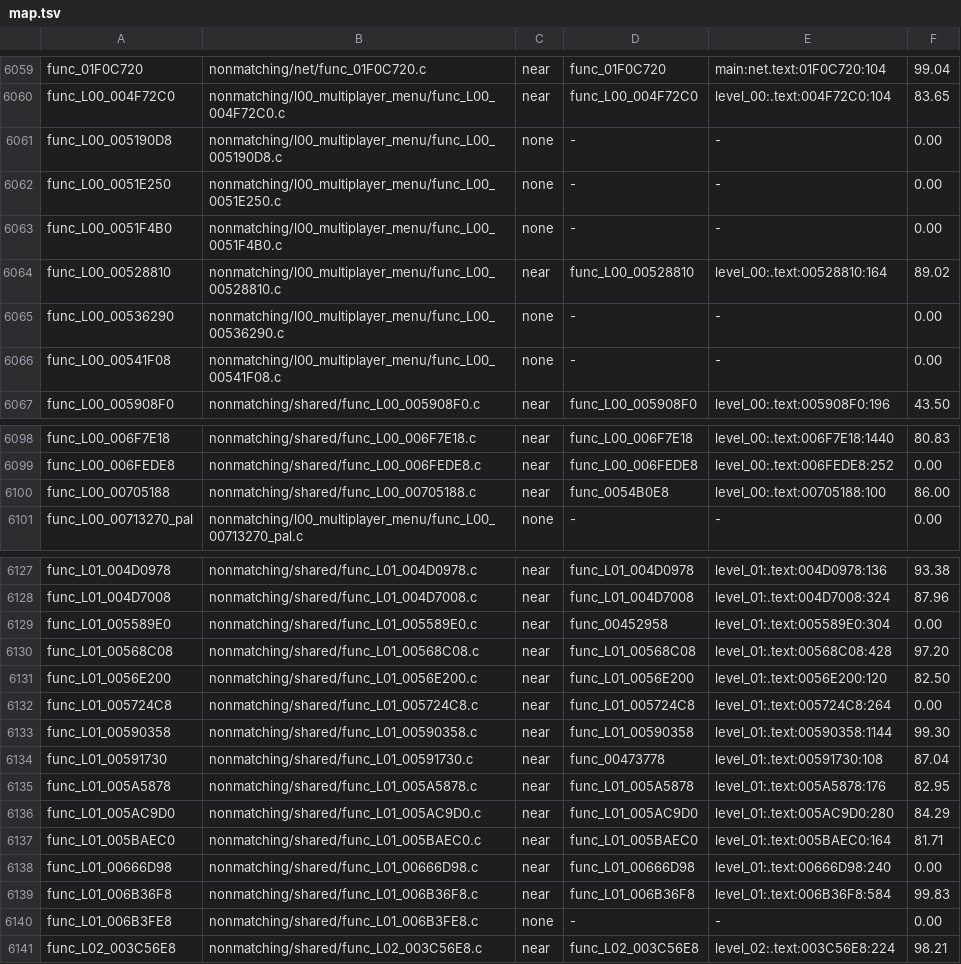
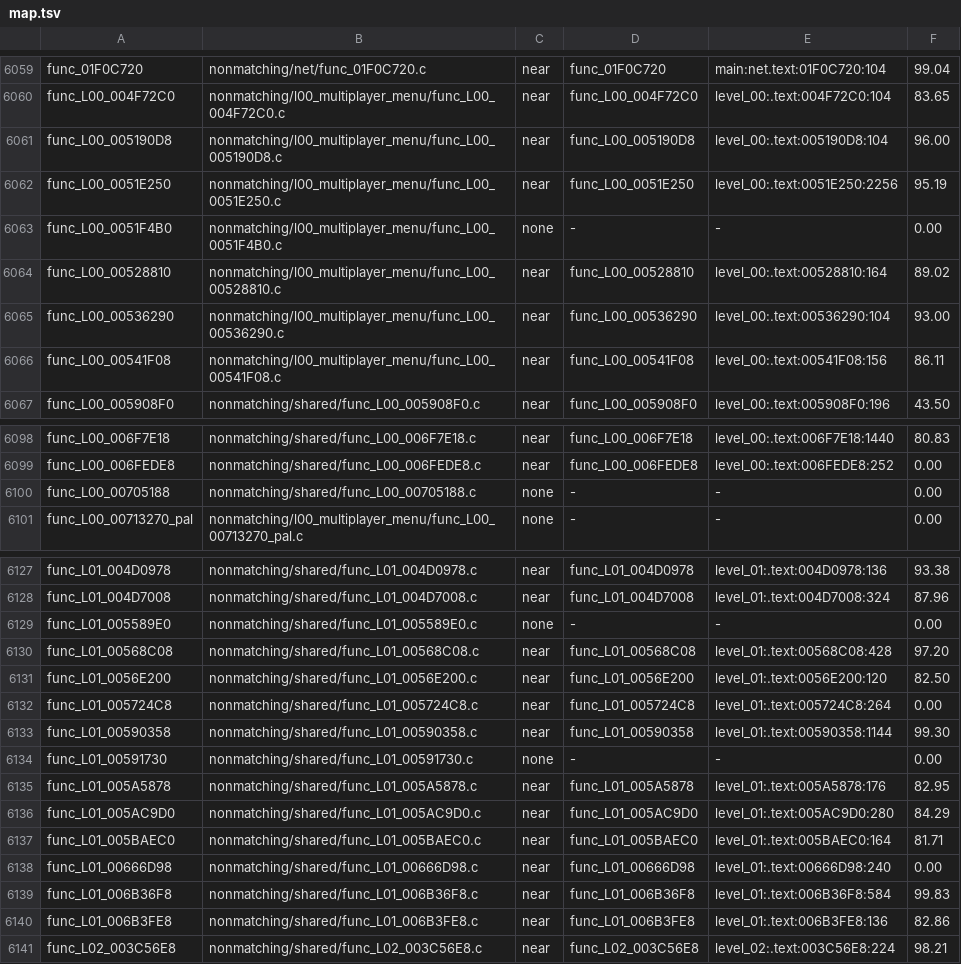
Before and after one commit to OpenRAC/rac4-decomp, a TSV file: config/us/map.tsv, drawn as a sheet; only a part is shown, gaps mark what is left out.

```diff
--- a/config/us/map.tsv
+++ b/config/us/map.tsv
@@ -6060,8 +6060,8 @@ func_01F0C720	nonmatching/net/func_01F0C720.c	near	func_01F0C720	main:net.text:0
 func_L00_004F72C0	nonmatching/l00_multiplayer_menu/func_L00_004F72C0.c	near	func_L00_004F72C0	level_00:.text:004F72C0:104	83.65
-func_L00_005190D8	nonmatching/l00_multiplayer_menu/func_L00_005190D8.c	none	-	-	0.00
-func_L00_0051E250	nonmatching/l00_multiplayer_menu/func_L00_0051E250.c	none	-	-	0.00
+func_L00_005190D8	nonmatching/l00_multiplayer_menu/func_L00_005190D8.c	near	func_L00_005190D8	level_00:.text:005190D8:104	96.00
+func_L00_0051E250	nonmatching/l00_multiplayer_menu/func_L00_0051E250.c	near	func_L00_0051E250	level_00:.text:0051E250:2256	95.19
 func_L00_0051F4B0	nonmatching/l00_multiplayer_menu/func_L00_0051F4B0.c	none	-	-	0.00
 func_L00_00528810	nonmatching/l00_multiplayer_menu/func_L00_00528810.c	near	func_L00_00528810	level_00:.text:00528810:164	89.02
-func_L00_00536290	nonmatching/l00_multiplayer_menu/func_L00_00536290.c	none	-	-	0.00
-func_L00_00541F08	nonmatching/l00_multiplayer_menu/func_L00_00541F08.c	none	-	-	0.00
+func_L00_00536290	nonmatching/l00_multiplayer_menu/func_L00_00536290.c	near	func_L00_00536290	level_00:.text:00536290:104	93.00
+func_L00_00541F08	nonmatching/l00_multiplayer_menu/func_L00_00541F08.c	near	func_L00_00541F08	level_00:.text:00541F08:156	86.11
 func_L00_005908F0	nonmatching/shared/func_L00_005908F0.c	near	func_L00_005908F0	level_00:.text:005908F0:196	43.50
@@ -6099,3 +6099,3 @@ func_L00_006F7E18	nonmatching/shared/func_L00_006F7E18.c	near	func_L00_006F7E18
 func_L00_006FEDE8	nonmatching/shared/func_L00_006FEDE8.c	near	func_L00_006FEDE8	level_00:.text:006FEDE8:252	0.00
-func_L00_00705188	nonmatching/shared/func_L00_00705188.c	near	func_0054B0E8	level_00:.text:00705188:100	86.00
+func_L00_00705188	nonmatching/shared/func_L00_00705188.c	none	-	-	0.00
 func_L00_00713270_pal	nonmatching/l00_multiplayer_menu/func_L00_00713270_pal.c	none	-	-	0.00
@@ -6128,3 +6128,3 @@ func_L01_004D0978	nonmatching/shared/func_L01_004D0978.c	near	func_L01_004D0978
 func_L01_004D7008	nonmatching/shared/func_L01_004D7008.c	near	func_L01_004D7008	level_01:.text:004D7008:324	87.96
-func_L01_005589E0	nonmatching/shared/func_L01_005589E0.c	near	func_00452958	level_01:.text:005589E0:304	0.00
+func_L01_005589E0	nonmatching/shared/func_L01_005589E0.c	none	-	-	0.00
 func_L01_00568C08	nonmatching/shared/func_L01_00568C08.c	near	func_L01_00568C08	level_01:.text:00568C08:428	97.20
@@ -6133,3 +6133,3 @@ func_L01_005724C8	nonmatching/shared/func_L01_005724C8.c	near	func_L01_005724C8
 func_L01_00590358	nonmatching/shared/func_L01_00590358.c	near	func_L01_00590358	level_01:.text:00590358:1144	99.30
-func_L01_00591730	nonmatching/shared/func_L01_00591730.c	near	func_00473778	level_01:.text:00591730:108	87.04
+func_L01_00591730	nonmatching/shared/func_L01_00591730.c	none	-	-	0.00
 func_L01_005A5878	nonmatching/shared/func_L01_005A5878.c	near	func_L01_005A5878	level_01:.text:005A5878:176	82.95
@@ -6139,3 +6139,3 @@ func_L01_00666D98	nonmatching/shared/func_L01_00666D98.c	near	func_L01_00666D98
 func_L01_006B36F8	nonmatching/shared/func_L01_006B36F8.c	near	func_L01_006B36F8	level_01:.text:006B36F8:584	99.83
-func_L01_006B3FE8	nonmatching/shared/func_L01_006B3FE8.c	none	-	-	0.00
+func_L01_006B3FE8	nonmatching/shared/func_L01_006B3FE8.c	near	func_L01_006B3FE8	level_01:.text:006B3FE8:136	82.86
 func_L02_003C56E8	nonmatching/shared/func_L02_003C56E8.c	near	func_L02_003C56E8	level_02:.text:003C56E8:224	98.21
```
Also changed, not shown: config/pal/map.tsv, 3 other files.
